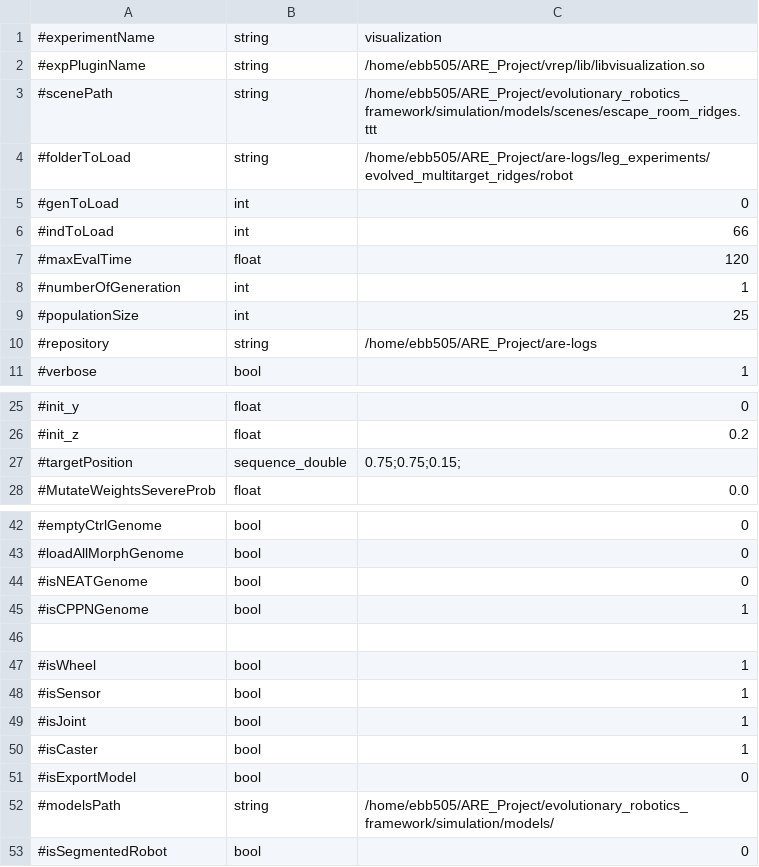
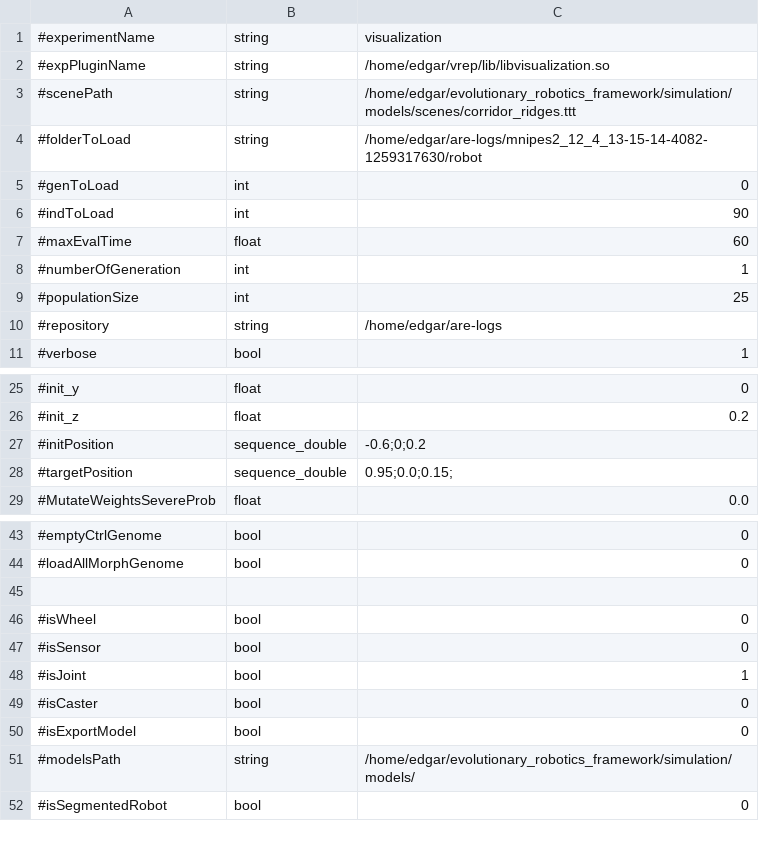
Before and after one commit to AutonomousRoboticEvolution/AREFramework, a CSV file: experiments/visualization/parameters.csv, drawn as a sheet; only a part is shown, gaps mark what is left out; the diff covers the shown part only.

```diff
--- a/experiments/visualization/parameters.csv
+++ b/experiments/visualization/parameters.csv
@@ -1,11 +1,11 @@
 #experimentName,string,visualization
-#expPluginName,string,/home/ebb505/ARE_Project/vrep/lib/libvisualization.so
-#scenePath,string,/home/ebb505/ARE_Project/evolutionary_robotics_framework/simulation/models/scenes/escape_room_ridges.ttt
-#folderToLoad,string,/home/ebb505/ARE_Project/are-logs/leg_experiments/evolved_multitarget_ridges/robot
+#expPluginName,string,/home/edgar/vrep/lib/libvisualization.so
+#scenePath,string,/home/edgar/evolutionary_robotics_framework/simulation/models/scenes/corridor_ridges.ttt
+#folderToLoad,string,/home/edgar/are-logs/mnipes2_12_4_13-15-14-4082-1259317630/robot
 #genToLoad,int,0
-#indToLoad,int,66
-#maxEvalTime,float,120
+#indToLoad,int,90
+#maxEvalTime,float,60
 #numberOfGeneration,int,1
 #populationSize,int,25
-#repository,string,/home/ebb505/ARE_Project/are-logs
+#repository,string,/home/edgar/are-logs
 #verbose,bool,1
@@ -26,3 +26,4 @@
 #init_z,float,0.2
-#targetPosition,sequence_double,0.75;0.75;0.15;
+#initPosition,sequence_double,-0.6;0;0.2
+#targetPosition,sequence_double,0.95;0.0;0.15;
 #MutateWeightsSevereProb,float,0.0
@@ -43,11 +44,9 @@
 #loadAllMorphGenome,bool,0
-#isNEATGenome,bool,0
-#isCPPNGenome,bool,1
 
-#isWheel,bool,1
-#isSensor,bool,1
+#isWheel,bool,0
+#isSensor,bool,0
 #isJoint,bool,1
-#isCaster,bool,1
+#isCaster,bool,0
 #isExportModel,bool,0
-#modelsPath,string,/home/ebb505/ARE_Project/evolutionary_robotics_framework/simulation/models/
+#modelsPath,string,/home/edgar/evolutionary_robotics_framework/simulation/models/
 #isSegmentedRobot,bool,0
```
Also changed, not shown: 2 added rows elsewhere in this file, 5 other files.
